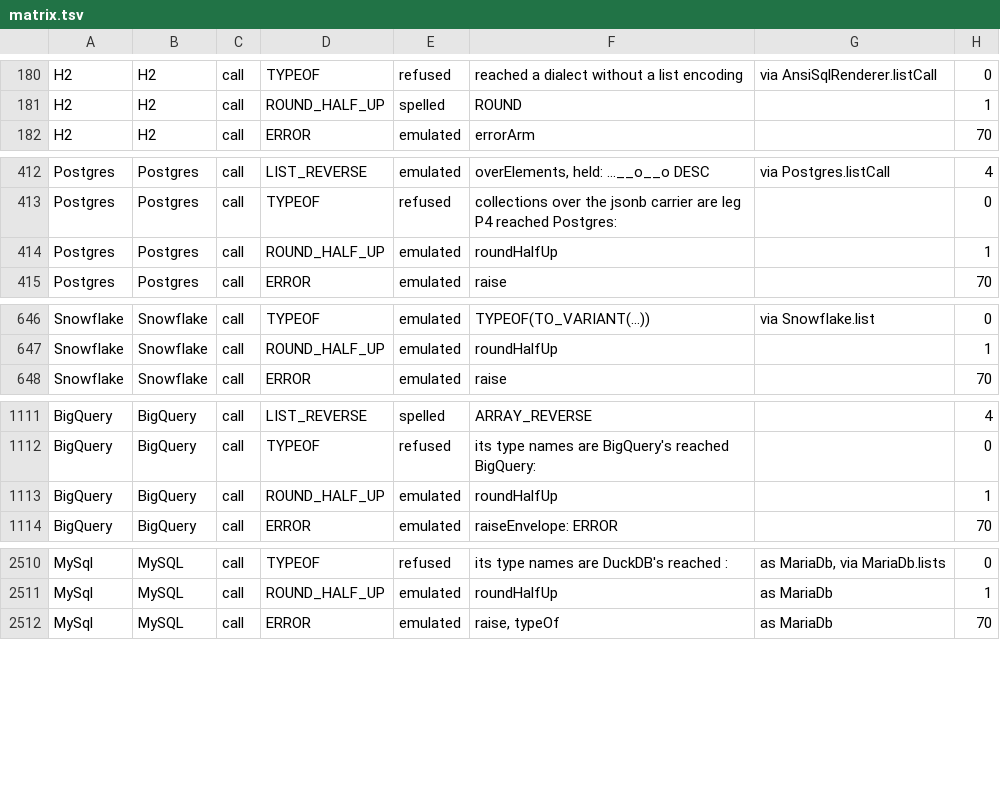
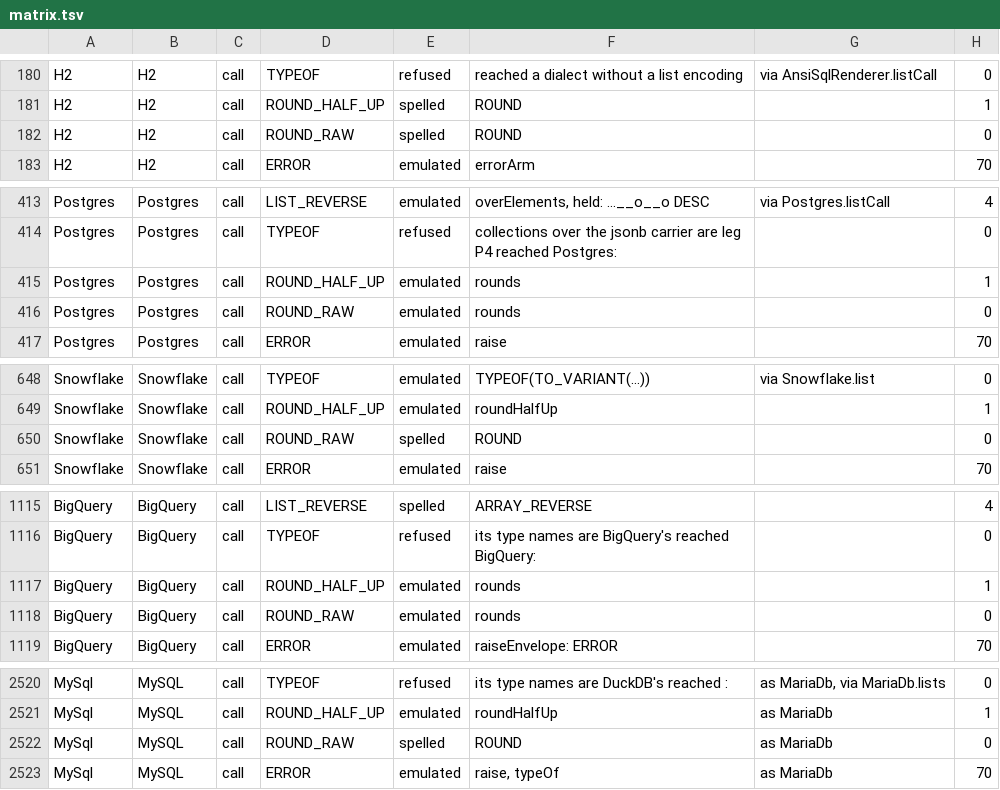
Before and after one commit to neema2/legend-lite, a TSV file: docs/dialect-capability/matrix.tsv, drawn as a sheet; only a part is shown, gaps mark what is left out; the diff covers the shown part only.

```diff
--- a/docs/dialect-capability/matrix.tsv
+++ b/docs/dialect-capability/matrix.tsv
@@ -181,2 +181,3 @@ H2	H2	call	TYPEOF	refused	reached a dialect without a list encoding	via AnsiSqlR
 H2	H2	call	ROUND_HALF_UP	spelled	ROUND		1
+H2	H2	call	ROUND_RAW	spelled	ROUND		0
 H2	H2	call	ERROR	emulated	errorArm		70
@@ -413,3 +414,4 @@ Postgres	Postgres	call	LIST_REVERSE	emulated	overElements, held: …__o__o DESC
 Postgres	Postgres	call	TYPEOF	refused	collections over the jsonb carrier are leg P4 reached Postgres:		0
-Postgres	Postgres	call	ROUND_HALF_UP	emulated	roundHalfUp		1
+Postgres	Postgres	call	ROUND_HALF_UP	emulated	rounds		1
+Postgres	Postgres	call	ROUND_RAW	emulated	rounds		0
 Postgres	Postgres	call	ERROR	emulated	raise		70
@@ -647,2 +649,3 @@ Snowflake	Snowflake	call	TYPEOF	emulated	TYPEOF(TO_VARIANT(…))	via Snowflake.l
 Snowflake	Snowflake	call	ROUND_HALF_UP	emulated	roundHalfUp		1
+Snowflake	Snowflake	call	ROUND_RAW	spelled	ROUND		0
 Snowflake	Snowflake	call	ERROR	emulated	raise		70
@@ -1112,3 +1116,4 @@ BigQuery	BigQuery	call	LIST_REVERSE	spelled	ARRAY_REVERSE		4
 BigQuery	BigQuery	call	TYPEOF	refused	its type names are BigQuery's reached BigQuery:		0
-BigQuery	BigQuery	call	ROUND_HALF_UP	emulated	roundHalfUp		1
+BigQuery	BigQuery	call	ROUND_HALF_UP	emulated	rounds		1
+BigQuery	BigQuery	call	ROUND_RAW	emulated	rounds		0
 BigQuery	BigQuery	call	ERROR	emulated	raiseEnvelope: ERROR		70
@@ -2511,2 +2521,3 @@ MySql	MySQL	call	TYPEOF	refused	its type names are DuckDB's reached :	as MariaDb
 MySql	MySQL	call	ROUND_HALF_UP	emulated	roundHalfUp	as MariaDb	1
+MySql	MySQL	call	ROUND_RAW	spelled	ROUND	as MariaDb	0
 MySql	MySQL	call	ERROR	emulated	raise, typeOf	as MariaDb	70
```
Also changed, not shown: 7 added rows elsewhere in this file, 2 other files.
